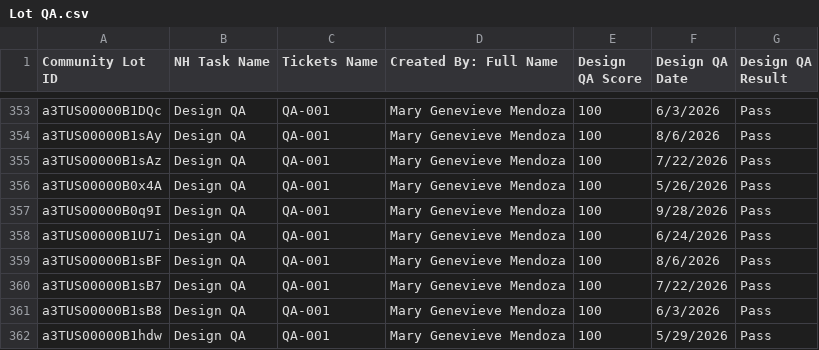
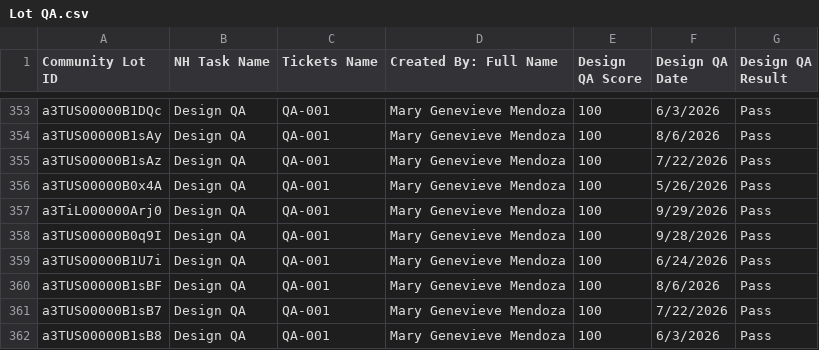
Before and after one commit to newhomes-ops/design-andon, a CSV file: Lot QA.csv, drawn as a sheet; only a part is shown, gaps mark what is left out; the shorter side is filled out with more unchanged rows.

```diff
--- a/Lot QA.csv
+++ b/Lot QA.csv
@@ -356,2 +356,3 @@ a3TUS00000B1sAz,Design QA,QA-001,Mary Genevieve Mendoza,100,7/22/2026,Pass
 a3TUS00000B0x4A,Design QA,QA-001,Mary Genevieve Mendoza,100,5/26/2026,Pass
+a3TiL000000Arj0,Design QA,QA-001,Mary Genevieve Mendoza,100,9/29/2026,Pass
 a3TUS00000B0q9I,Design QA,QA-001,Mary Genevieve Mendoza,100,9/28/2026,Pass
```
Also changed, not shown: Commercial.csv.
